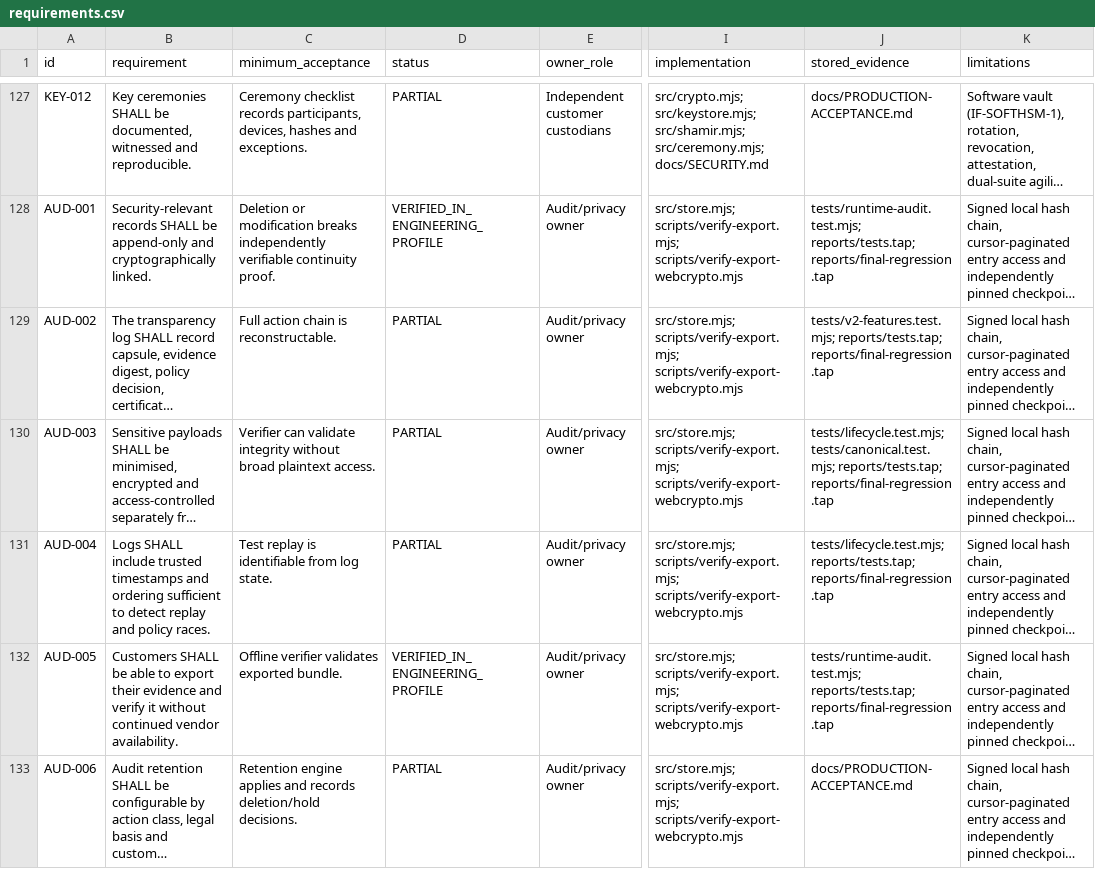
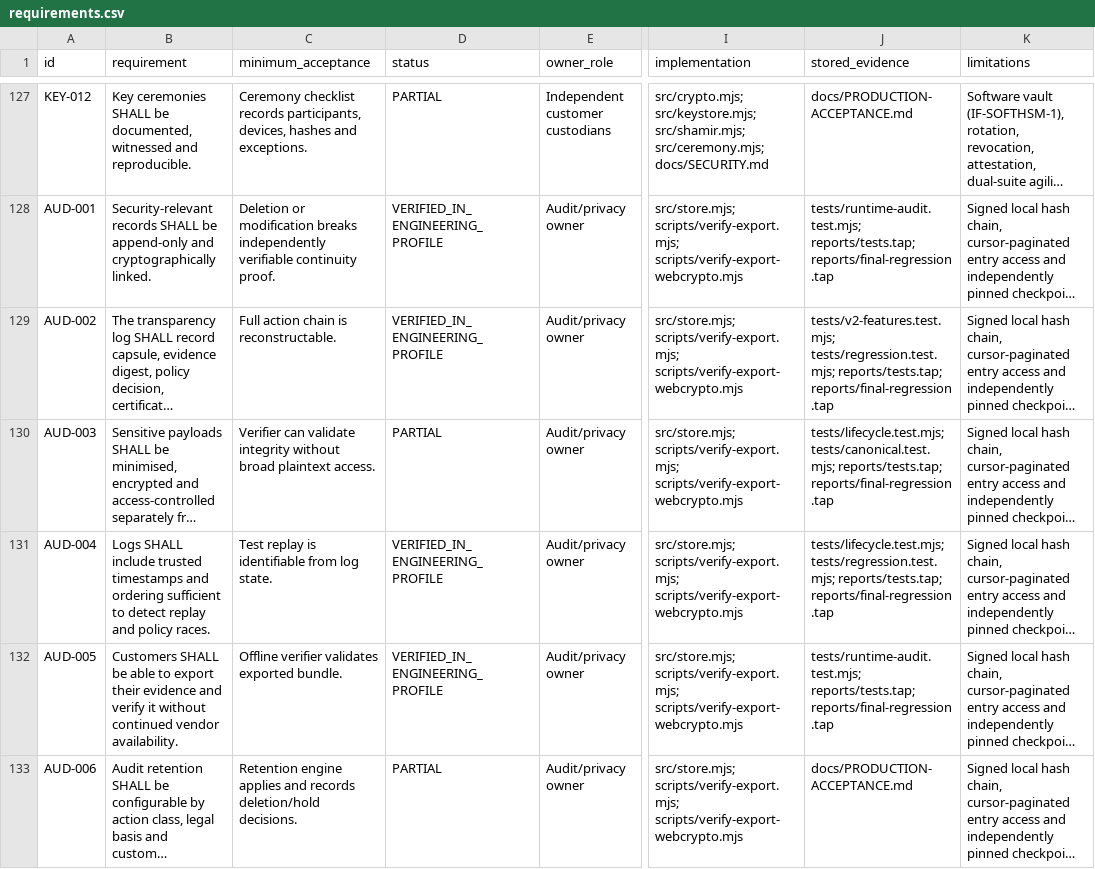
Before and after one commit to cursor066-hub/anti-vi-fishing, a CSV file: docs/requirements.csv, drawn as a sheet; only a part is shown, gaps mark what is left out; long unchanged cells end in …; the diff names each change by its address in the sheet, - before the commit and + after, or states it on an @@ line.

```diff
--- a/docs/requirements.csv
+++ b/docs/requirements.csv
-D129 (status): PARTIAL
+D129 (status): VERIFIED_IN_ENGINEERING_PROFILE
-J129 (stored_evidence): tests/v2-features.test.mjs; reports/tests.tap; reports/final-regression.tap
+J129 (stored_evidence): tests/v2-features.test.mjs; tests/regression.test.mjs; reports/tests.tap; reports/final-regression.tap
-D131 (status): PARTIAL
+D131 (status): VERIFIED_IN_ENGINEERING_PROFILE
-J131 (stored_evidence): tests/lifecycle.test.mjs; reports/tests.tap; reports/final-regression.tap
+J131 (stored_evidence): tests/lifecycle.test.mjs; tests/regression.test.mjs; reports/tests.tap; reports/final-regression.tap
```
Also changed, not shown: 8 other files.
